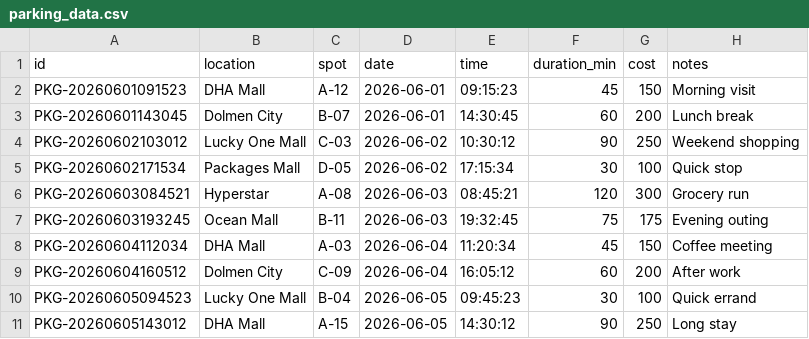
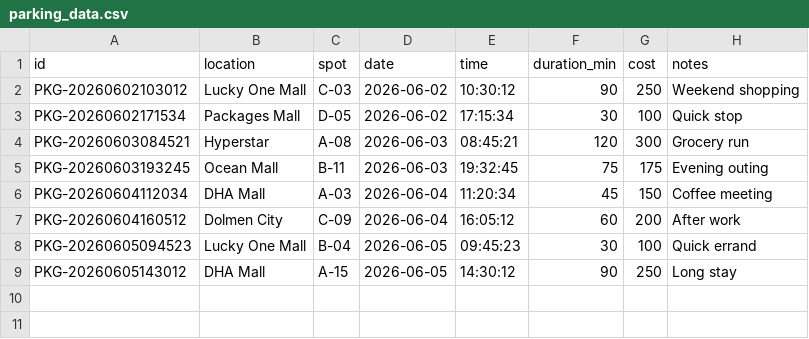
Before and after one commit to MIz-1/parking-archaeology, a CSV file: scripts/parking_data.csv, drawn as a sheet; the diff names each change by its address in the sheet, - before the commit and + after, or states it on an @@ line.

```diff
--- a/scripts/parking_data.csv
+++ b/scripts/parking_data.csv
-row 2: PKG-20260601091523 | DHA Mall | A-12 | 2026-06-01 | 09:15:23 | 45 | 150 | Morning visit
-row 3: PKG-20260601143045 | Dolmen City | B-07 | 2026-06-01 | 14:30:45 | 60 | 200 | Lunch break
```
Also changed, not shown: 3 other files.
